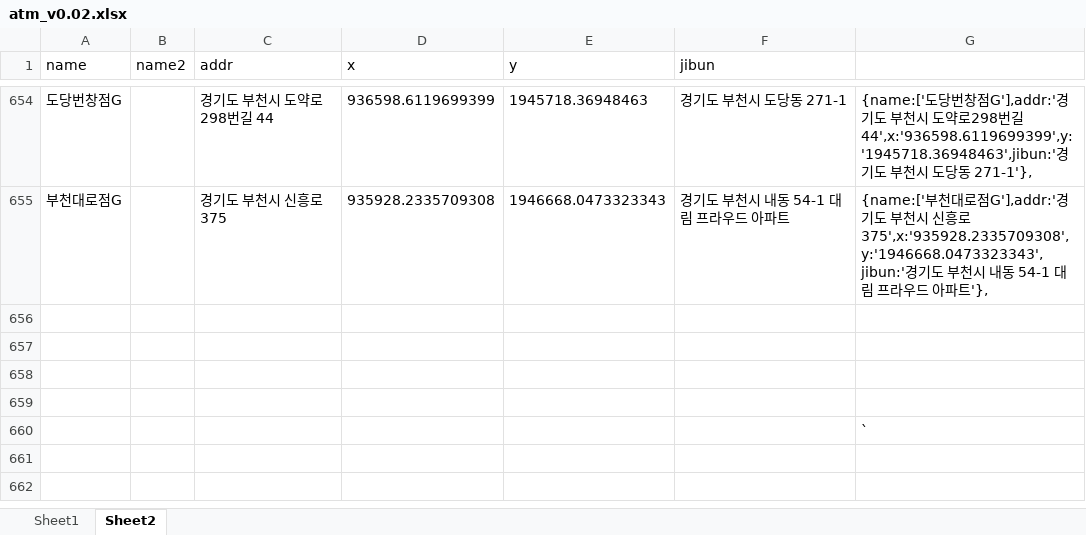
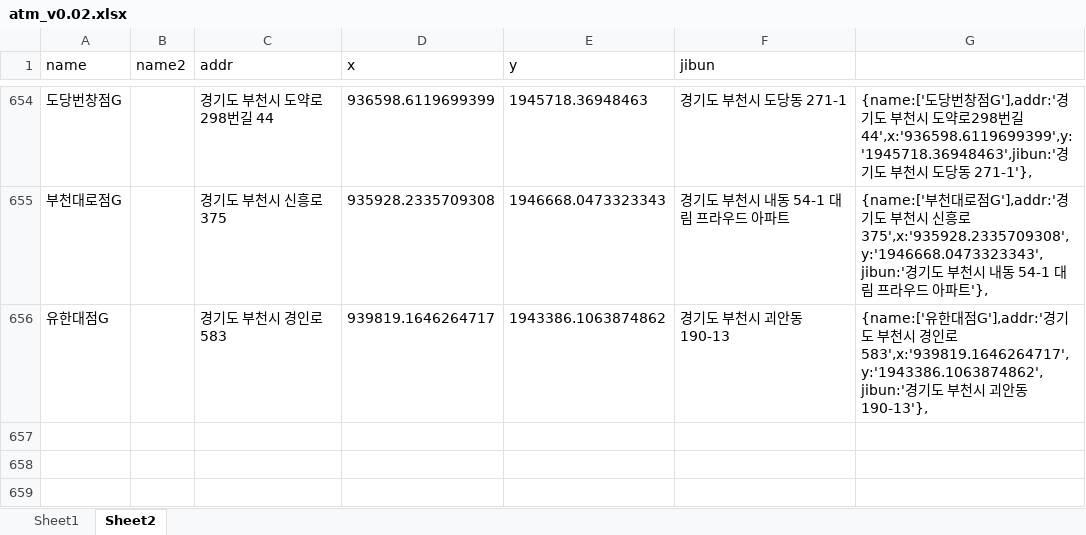
Before and after one commit to hyeokpark/atm, an Excel workbook: atm_v0.02.xlsx, sheet Sheet2, drawn as a sheet; only a part is shown, gaps mark what is left out; the shorter side is filled out with more unchanged rows; values as stored, in another font and other column widths than the file's, no borders; the diff names each change by its address in the sheet, - before the commit and + after, or states it on an @@ line.

```diff
--- a/atm_v0.02.xlsx (sheet Sheet2)
+++ b/atm_v0.02.xlsx (sheet Sheet2)
-row 656: (empty)
+row 656: 유한대점G |  | 경기도 부천시 경인로 583 | 939819.1646264717 | 1943386.1063874862 | 경기도 부천시 괴안동 190-13 | {name:['유한대점G'],addr:'경기도 부천시 경인로 583',x:'939819.1646264717',y:'1943386.1063874862',jibun:'경기도 부천시 괴안동 190-13'},
```
Also changed, not shown: 1 other file.
